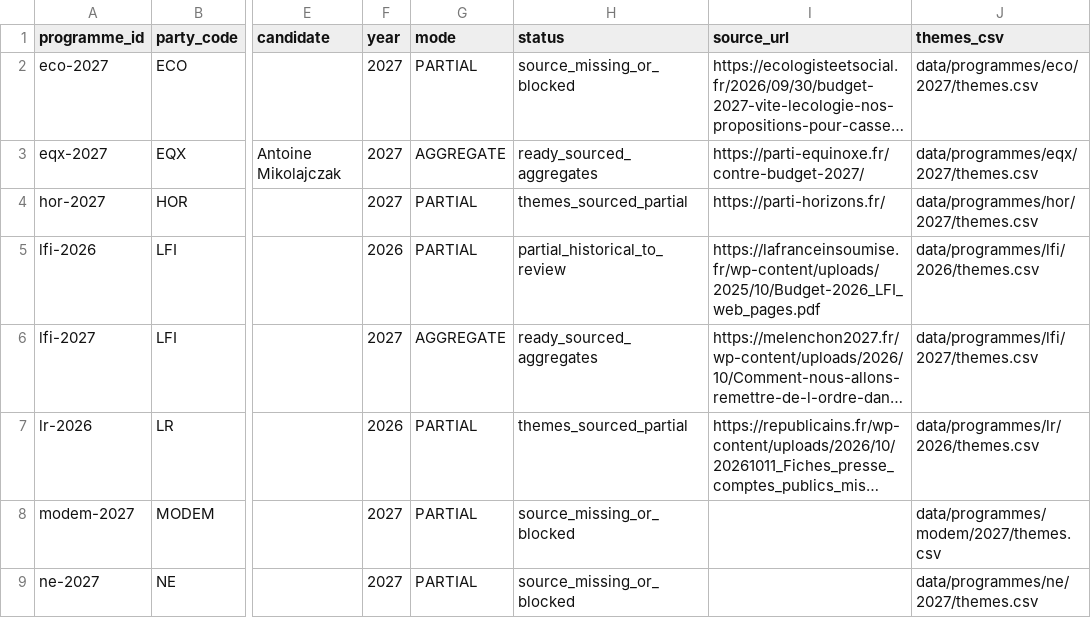
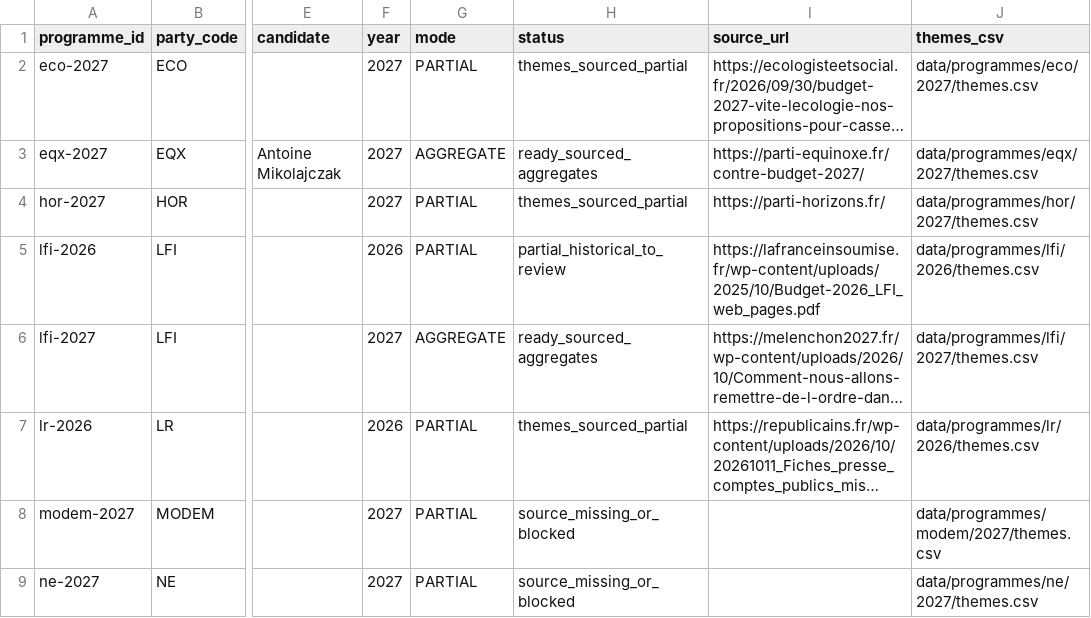
Before and after one commit to dsissoko/france-budget, a CSV file: data/programmes/registre-programmes.csv, drawn as a sheet; only a part is shown, gaps mark what is left out; long unchanged cells end in …; the diff names each change by its address in the sheet, - before the commit and + after, or states it on an @@ line.

```diff
--- a/data/programmes/registre-programmes.csv
+++ b/data/programmes/registre-programmes.csv
-H2 (status): source_missing_or_blocked
+H2 (status): themes_sourced_partial
```
Also changed, not shown: data/programmes/upr/2027/sources.csv, 2 other files.
